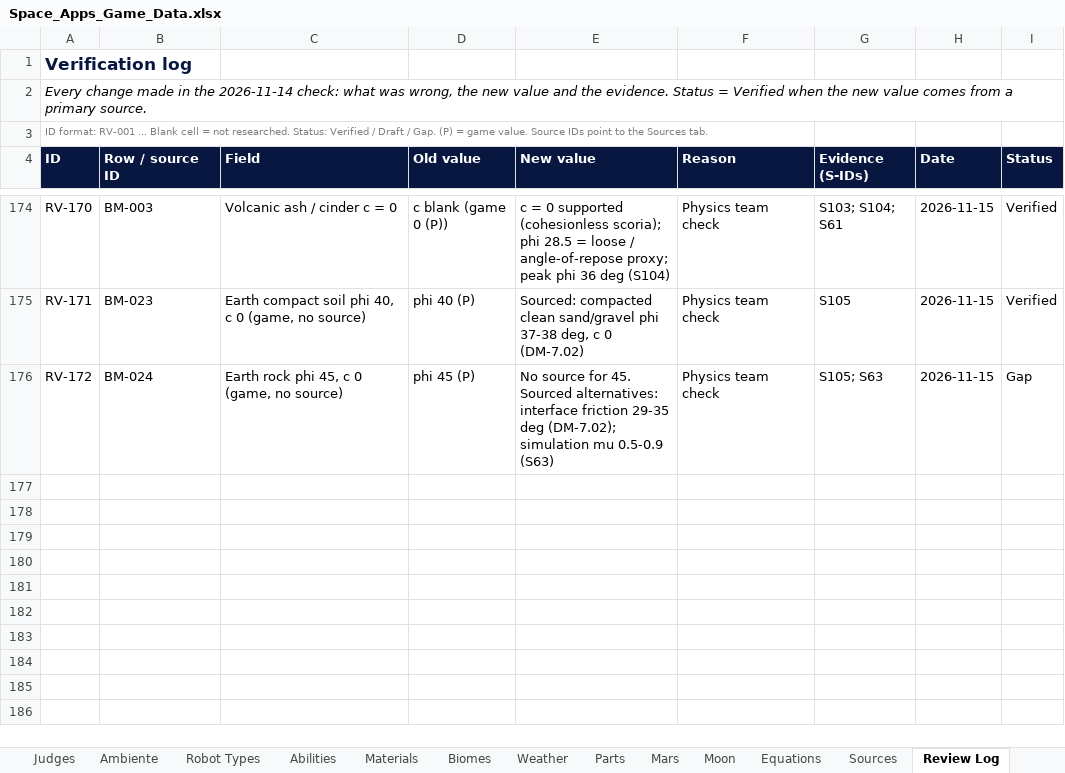
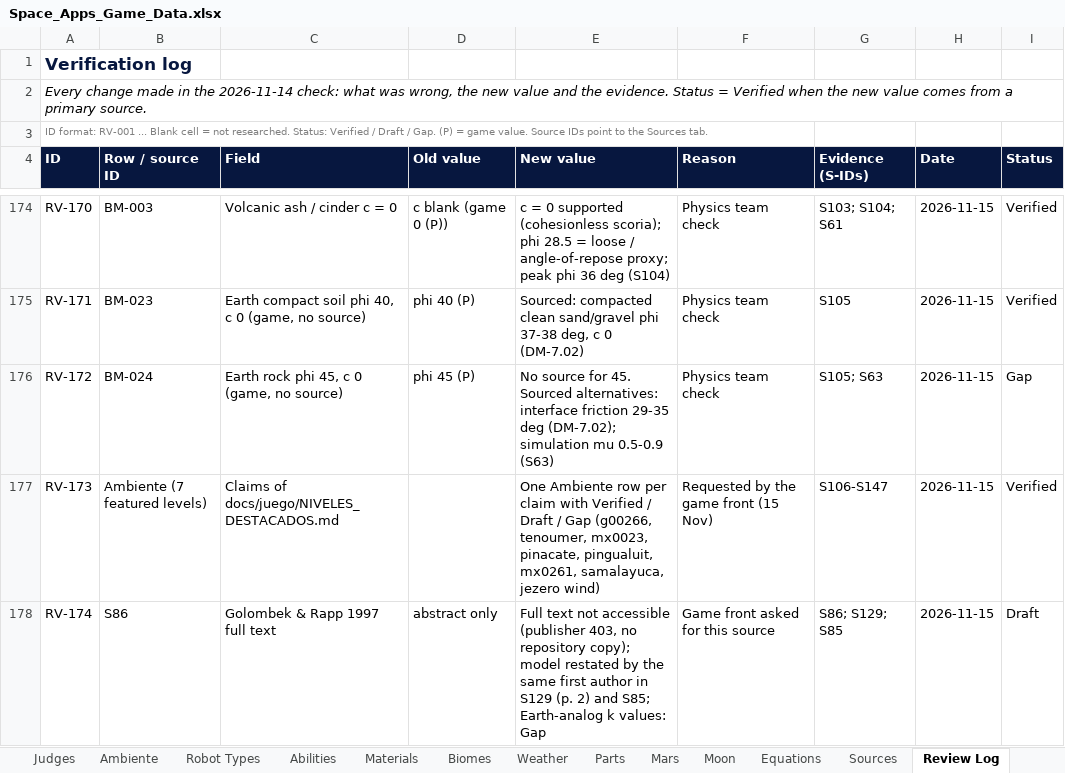
Before and after one commit to Niettzche/spaceapps-2026, an Excel workbook: docs/taller/Space_Apps_Game_Data.xlsx, sheet Review Log, drawn as a sheet; only a part is shown, gaps mark what is left out; values as stored, in another font and other column widths than the file's, no borders; conditional formats and table styles not drawn; the diff names each change by its address in the sheet, - before the commit and + after, or states it on an @@ line.

```diff
--- a/docs/taller/Space_Apps_Game_Data.xlsx (sheet Review Log)
+++ b/docs/taller/Space_Apps_Game_Data.xlsx (sheet Review Log)
+row 177: RV-173 | Ambiente (7 featured levels) | Claims of docs/juego/NIVELES_DESTACADOS.md |  | One Ambiente row per claim with Verified / Draft / Gap (g00266, tenoumer, mx0023, pinacate, pingualuit, mx0261, samalayuca, jezero wind) | Requested by the game front (15 Nov) | S106-S147 | 2026-11-15 | Verified
+row 178: RV-174 | S86 | Golombek & Rapp 1997 full text | abstract only | Full text not accessible (publisher 403, no repository copy); model restated by the same first author in S129 (p. 2) and S85; Earth-analog k values: Gap | Game front asked for this source | S86; S129; S85 | 2026-11-15 | Draft
```
Also changed, not shown: sheet Ambiente, sheet Sources, sheet Judges, 2 other files.
